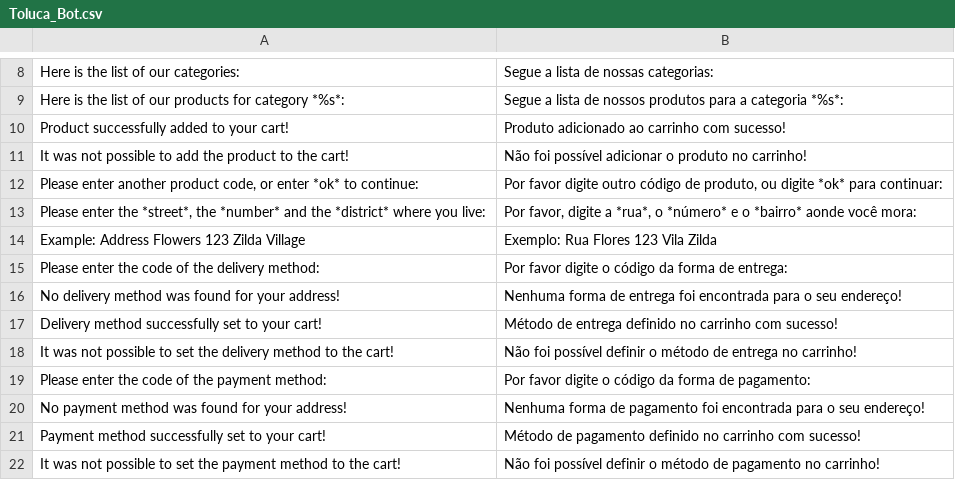
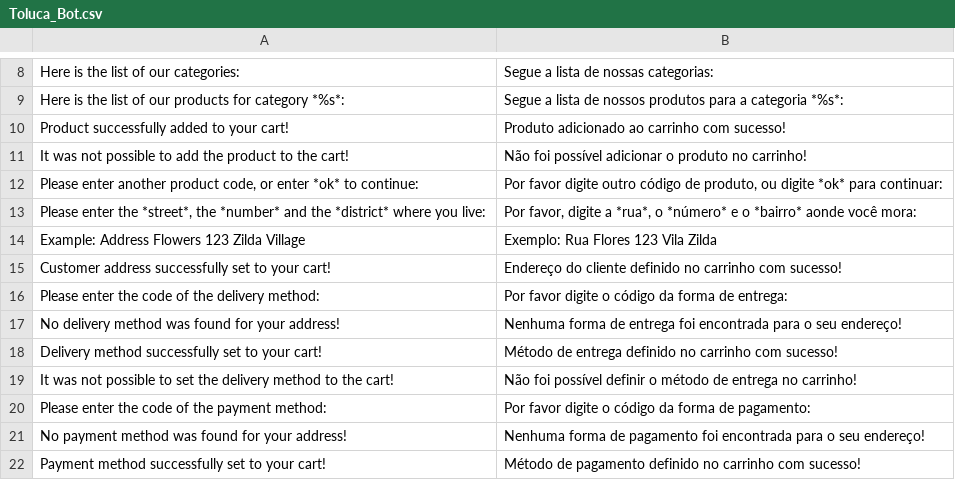
Before and after one commit to gamuzatech/tolucastore-openmage, a CSV file: app/locale/pt_BR/Toluca_Bot.csv, drawn as a sheet; only a part is shown, gaps mark what is left out; the shorter side is filled out with more unchanged rows.

Commit message:
Atualizado modulo Toluca_Bot: adicionado apiPath bot_cart_customer.address

```diff
--- a/app/locale/pt_BR/Toluca_Bot.csv
+++ b/app/locale/pt_BR/Toluca_Bot.csv
@@ -14,2 +14,3 @@
 "Example: Address Flowers 123 Zilda Village","Exemplo: Rua Flores 123 Vila Zilda"
+"Customer address successfully set to your cart!","Endereço do cliente definido no carrinho com sucesso!"
 "Please enter the code of the delivery method:","Por favor digite o código da forma de entrega:"
```
Also changed, not shown: 3 other files.
